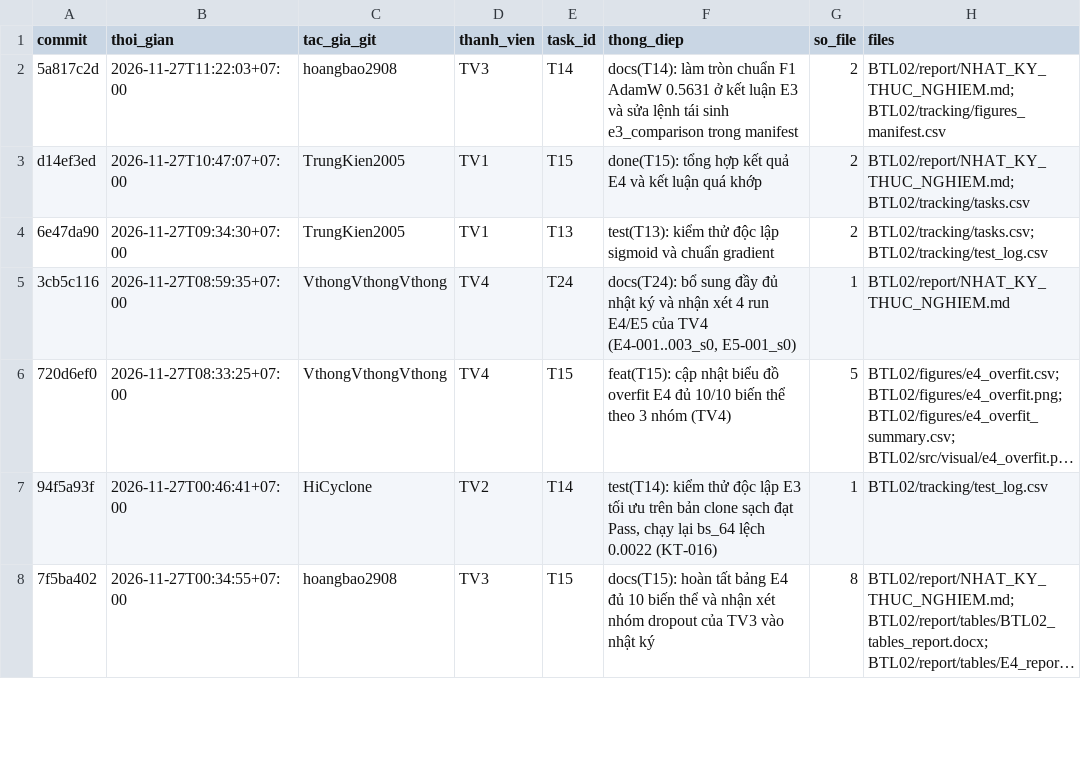
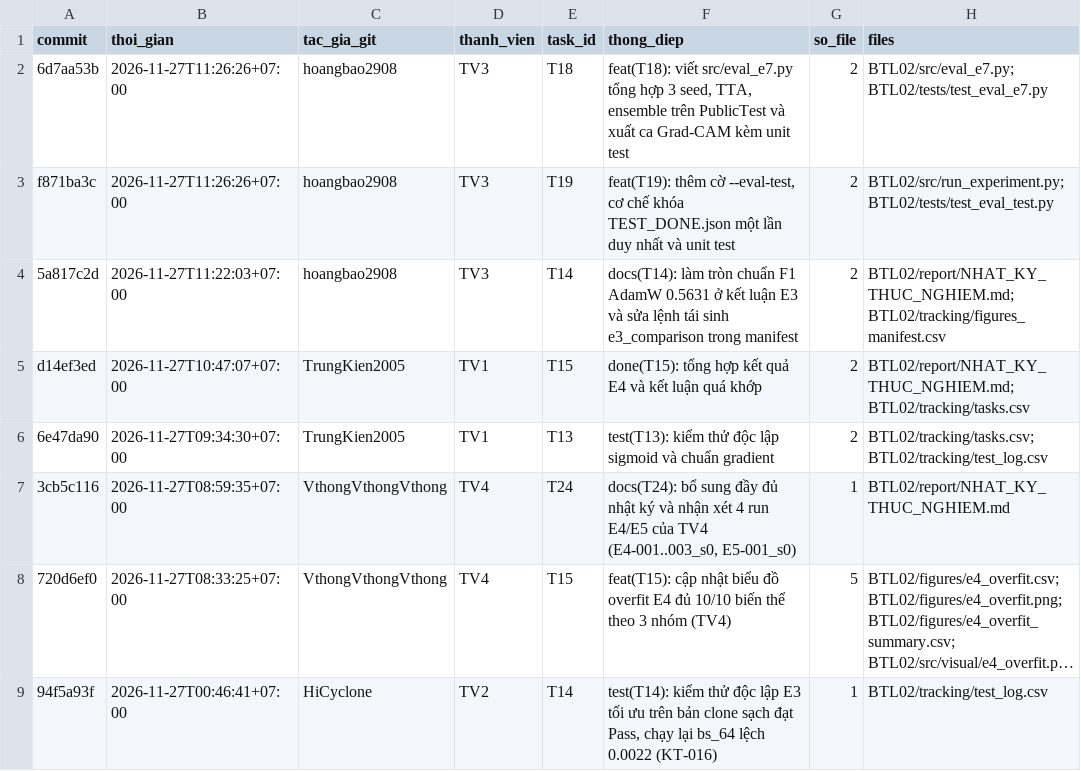
Before and after one commit to lpnHai2005/DeepLearning_Group, a CSV file: BTL02/tracking/activity_log.csv, drawn as a sheet; only a part is shown; the shorter side is filled out with more unchanged rows; long unchanged cells end in …; the diff names each change by its address in the sheet, - before the commit and + after, or states it on an @@ line.

```diff
--- a/BTL02/tracking/activity_log.csv
+++ b/BTL02/tracking/activity_log.csv
+row 2: 6d7aa53b | 2026-11-27T11:26:26+07:00 | hoangbao2908 | TV3 | T18 | feat(T18): viết src/eval_e7.py tổng hợp 3 seed, TTA, ensemble trên PublicTest và xuất ca Grad-CAM kèm unit test | 2 | BTL02/src/eval_e7.py; BTL02/tests/test_eval_e7.py
+row 3: f871ba3c | 2026-11-27T11:26:26+07:00 | hoangbao2908 | TV3 | T19 | feat(T19): thêm cờ --eval-test, cơ chế khóa TEST_DONE.json một lần duy nhất và unit test | 2 | BTL02/src/run_experiment.py; BTL02/tests/test_eval_test.py
```
Also changed, not shown: BTL02/tracking/tasks.csv.
